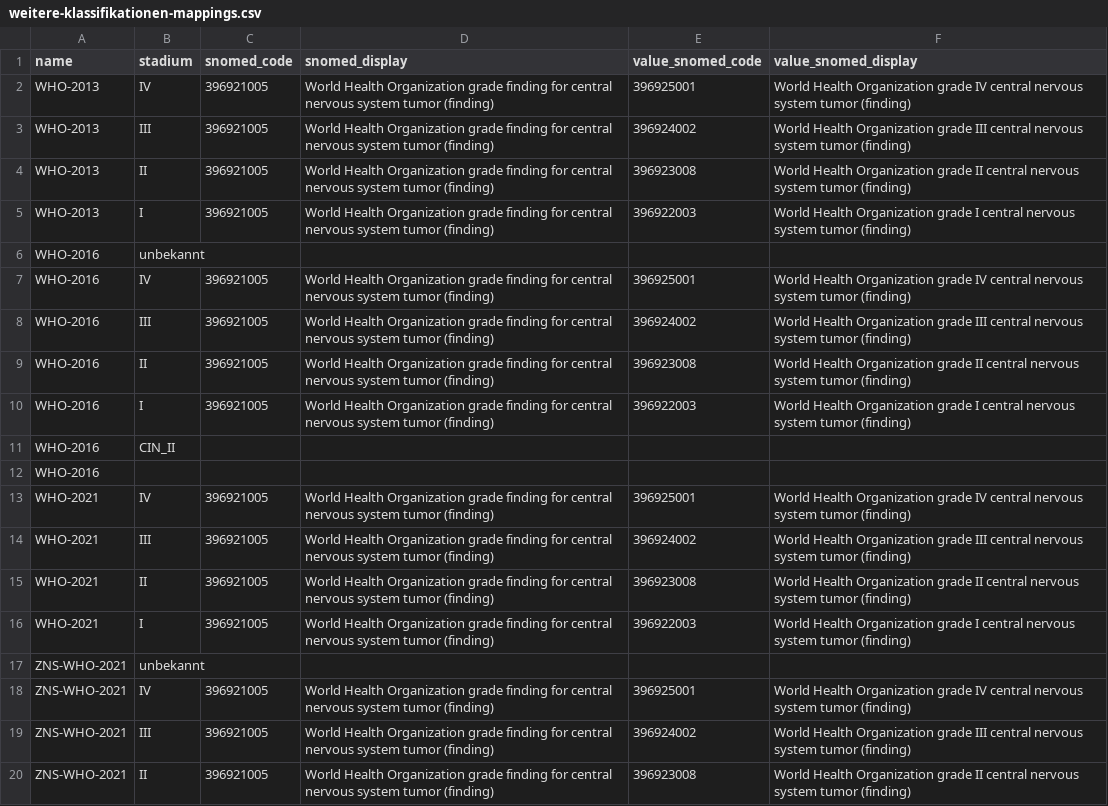
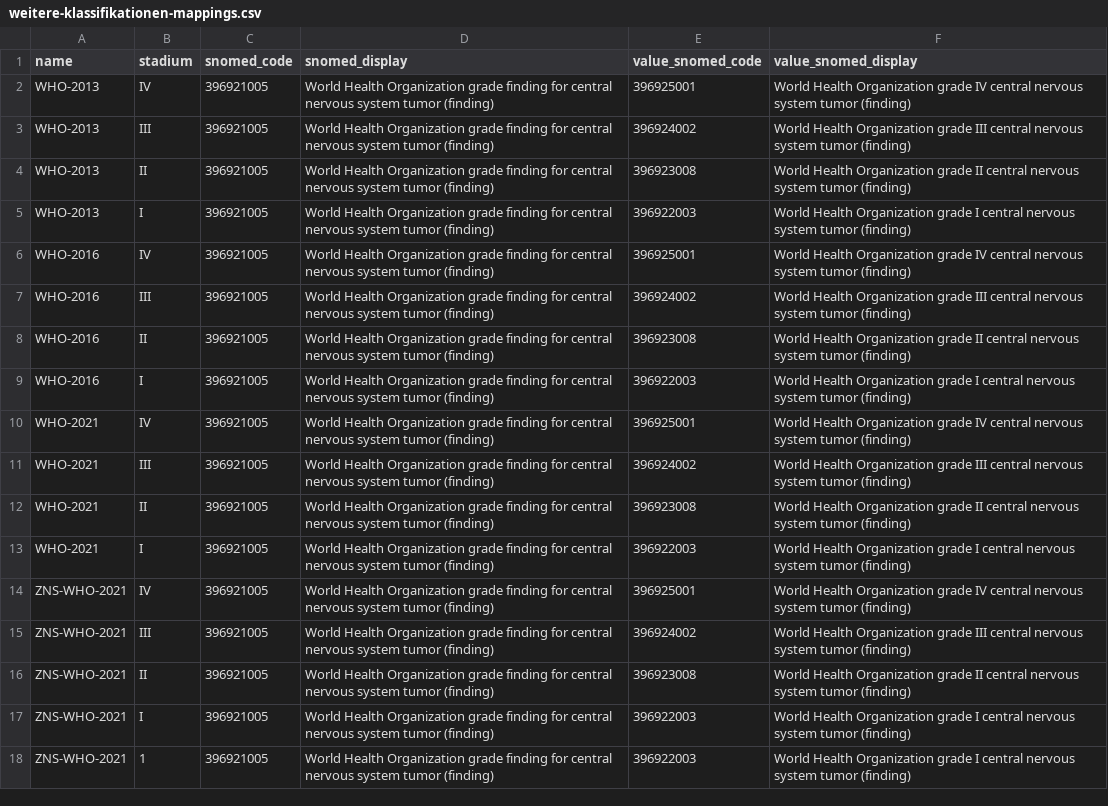
Before and after one commit to bzkf/obds-to-fhir, a CSV file: mappings/src/main/resources/mappings/weitere-klassifikationen-mappings.csv, drawn as a sheet; only a part is shown; the shorter side is filled out with more unchanged rows; the diff covers the shown part only.

```diff
--- a/mappings/src/main/resources/mappings/weitere-klassifikationen-mappings.csv
+++ b/mappings/src/main/resources/mappings/weitere-klassifikationen-mappings.csv
@@ -5,3 +5,2 @@ WHO-2013;II;396921005;World Health Organization grade finding for central nervou
 WHO-2013;I;396921005;World Health Organization grade finding for central nervous system tumor (finding);396922003;World Health Organization grade I central nervous system tumor (finding)
-WHO-2016;unbekannt;;;;
 WHO-2016;IV;396921005;World Health Organization grade finding for central nervous system tumor (finding);396925001;World Health Organization grade IV central nervous system tumor (finding)
@@ -10,4 +9,2 @@ WHO-2016;II;396921005;World Health Organization grade finding for central nervou
 WHO-2016;I;396921005;World Health Organization grade finding for central nervous system tumor (finding);396922003;World Health Organization grade I central nervous system tumor (finding)
-WHO-2016;CIN_II;;;;
-WHO-2016;;;;;
 WHO-2021;IV;396921005;World Health Organization grade finding for central nervous system tumor (finding);396925001;World Health Organization grade IV central nervous system tumor (finding)
@@ -16,3 +13,2 @@ WHO-2021;II;396921005;World Health Organization grade finding for central nervou
 WHO-2021;I;396921005;World Health Organization grade finding for central nervous system tumor (finding);396922003;World Health Organization grade I central nervous system tumor (finding)
-ZNS-WHO-2021;unbekannt;;;;
 ZNS-WHO-2021;IV;396921005;World Health Organization grade finding for central nervous system tumor (finding);396925001;World Health Organization grade IV central nervous system tumor (finding)
```
Also changed, not shown: 16 added rows elsewhere in this file, 8 other files.
